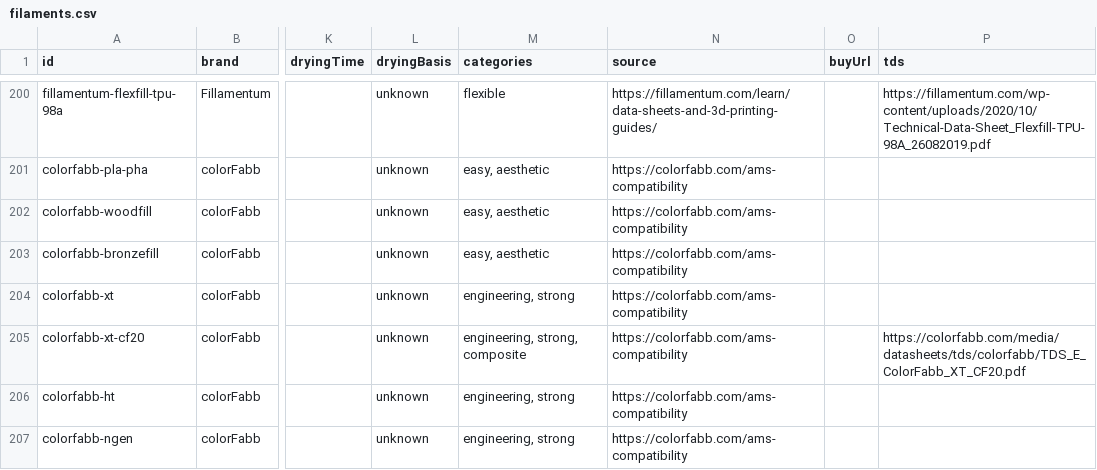
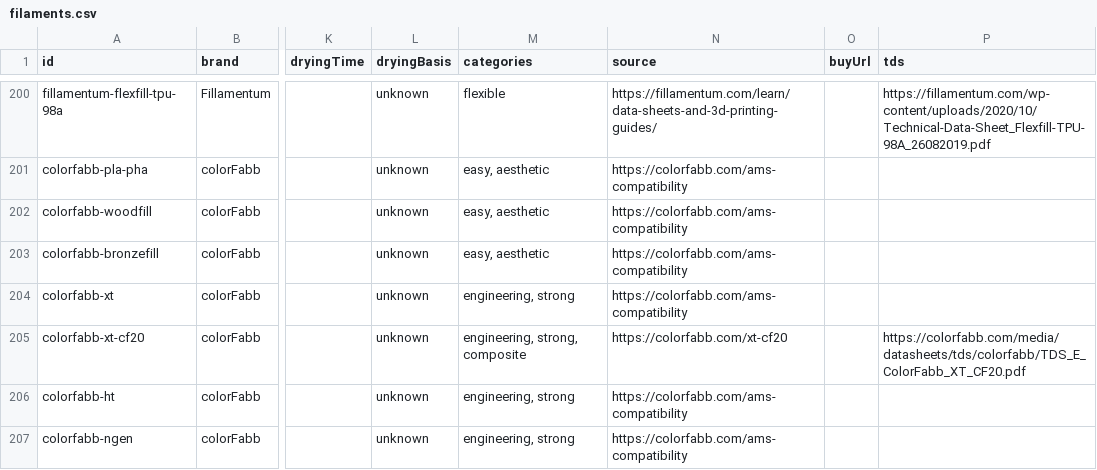
Before and after one commit to Sznycel2442/Materiality, a CSV file: filaments.csv, drawn as a sheet; only a part is shown, gaps mark what is left out; the diff covers the shown part only; the diff names each change by its address in the sheet, - before the commit and + after, or states it on an @@ line.

```diff
--- a/filaments.csv
+++ b/filaments.csv
-N205 (source): https://colorfabb.com/ams-compatibility
+N205 (source): https://colorfabb.com/xt-cf20
```
Also changed, not shown: 6 edited cells elsewhere in this file, 15 other files.
